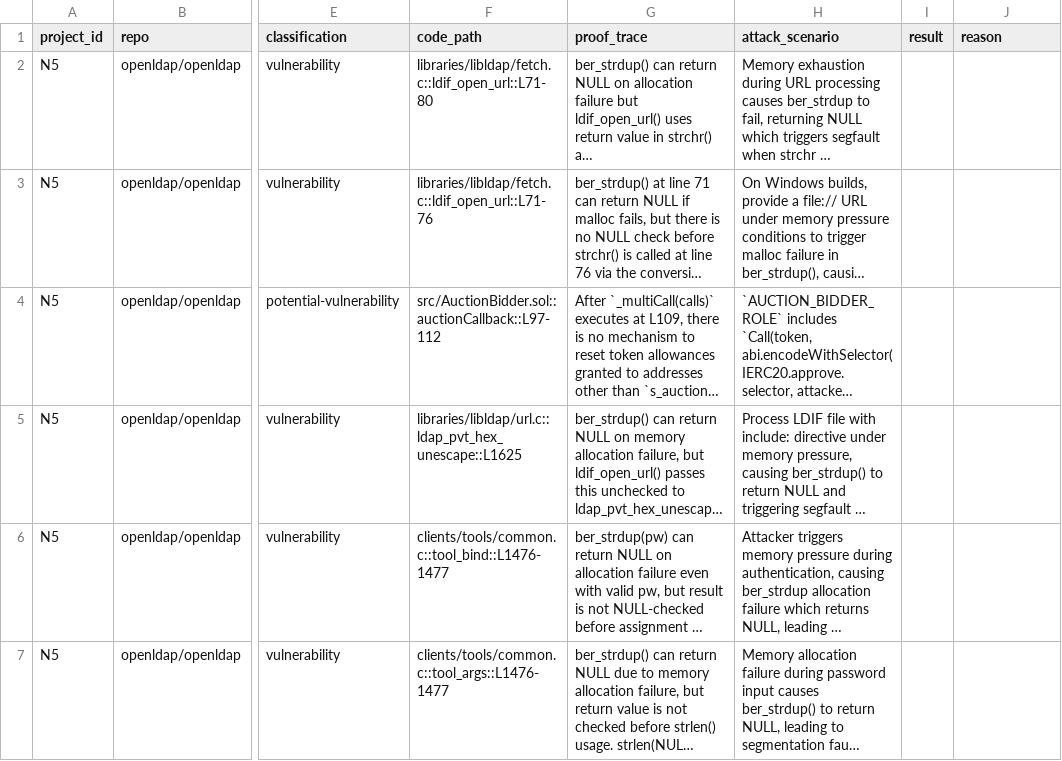
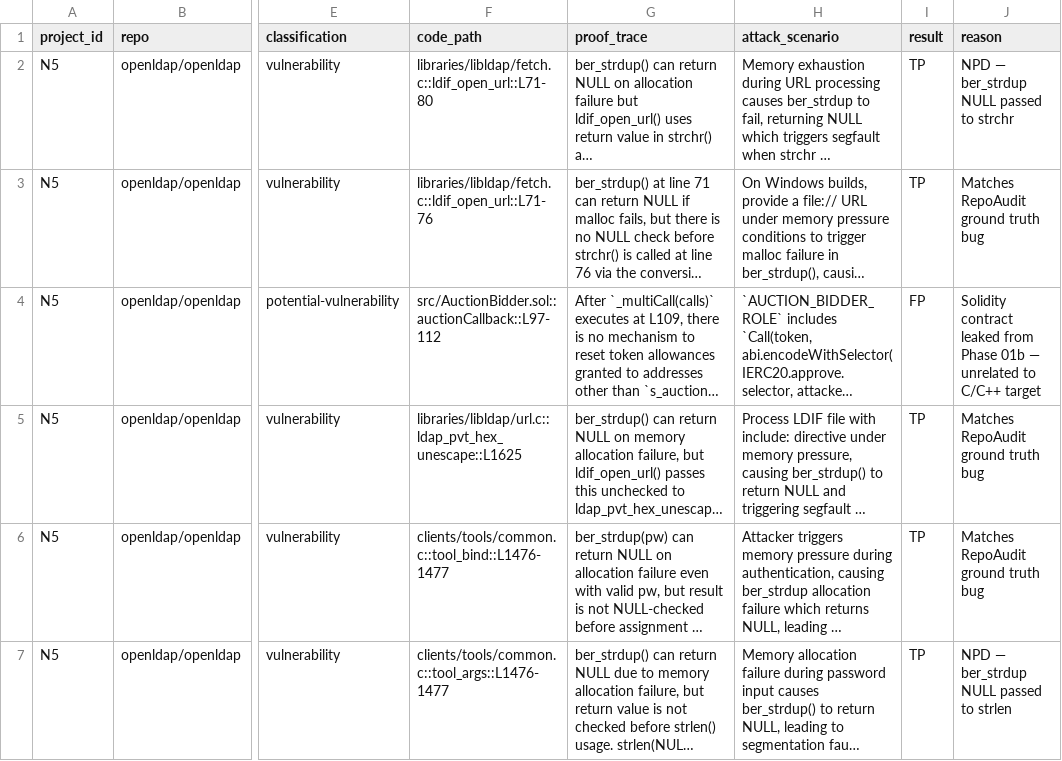
Before and after one commit to koteitan/speca, a CSV file: benchmarks/results/rq2a/speca_sonnet4/N5/human_review.csv, drawn as a sheet; only a part is shown, gaps mark what is left out; long unchanged cells end in …; the diff names each change by its address in the sheet, - before the commit and + after, or states it on an @@ line.

```diff
--- a/benchmarks/results/rq2a/speca_sonnet4/N5/human_review.csv
+++ b/benchmarks/results/rq2a/speca_sonnet4/N5/human_review.csv
-I2:I3 (result): (empty)
+I2:I3 (result): TP
-J2 (reason): (empty)
+J2 (reason): NPD — ber_strdup NULL passed to strchr
-J3 (reason): (empty)
+J3 (reason): Matches RepoAudit ground truth bug
-I4 (result): (empty)
+I4 (result): FP
-J4 (reason): (empty)
+J4 (reason): Solidity contract leaked from Phase 01b — unrelated to C/C++ target
-I5:I7 (result): (empty)
+I5:I7 (result): TP
-J5:J6 (reason): (empty)
+J5:J6 (reason): Matches RepoAudit ground truth bug
-J7 (reason): (empty)
+J7 (reason): NPD — ber_strdup NULL passed to strlen
```
Also changed, not shown: benchmarks/results/rq2a/speca_sonnet4/M2b/human_review.csv, benchmarks/results/rq2a/speca_sonnet4/N2/human_review.csv, 13 other files.
